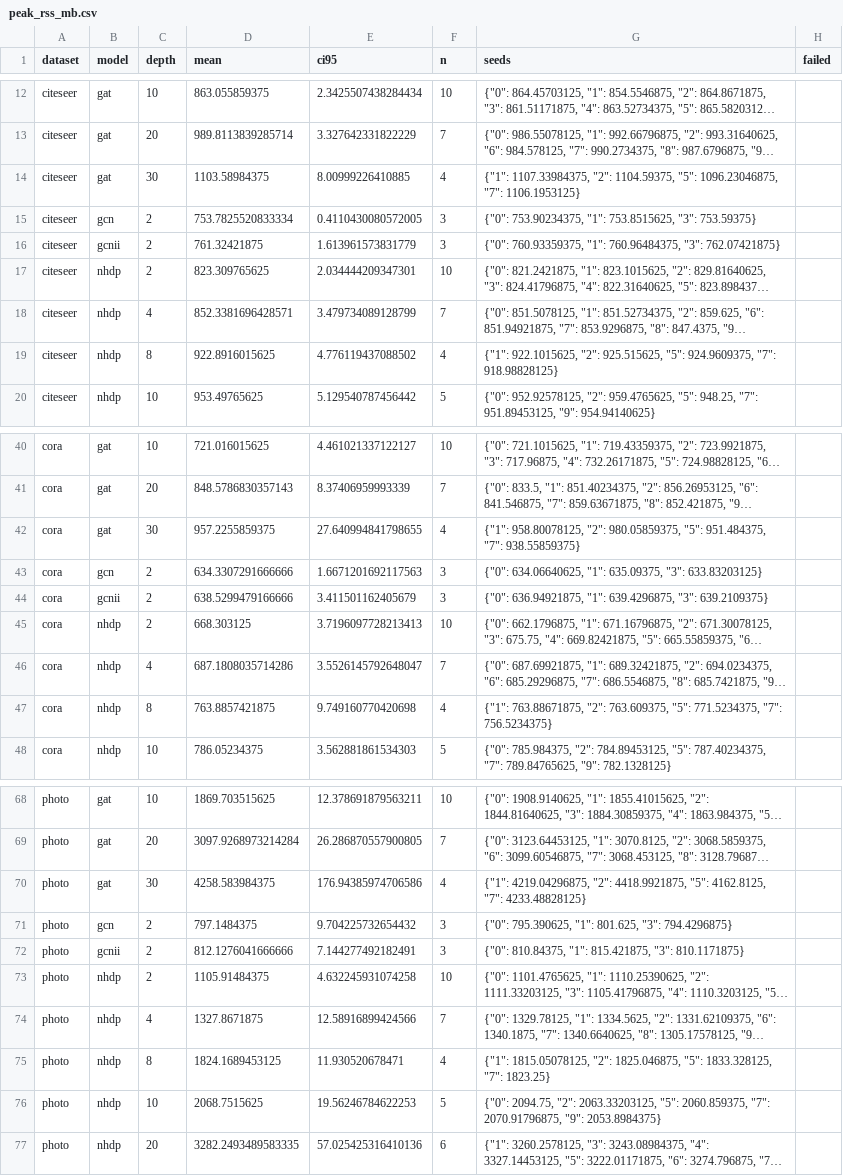
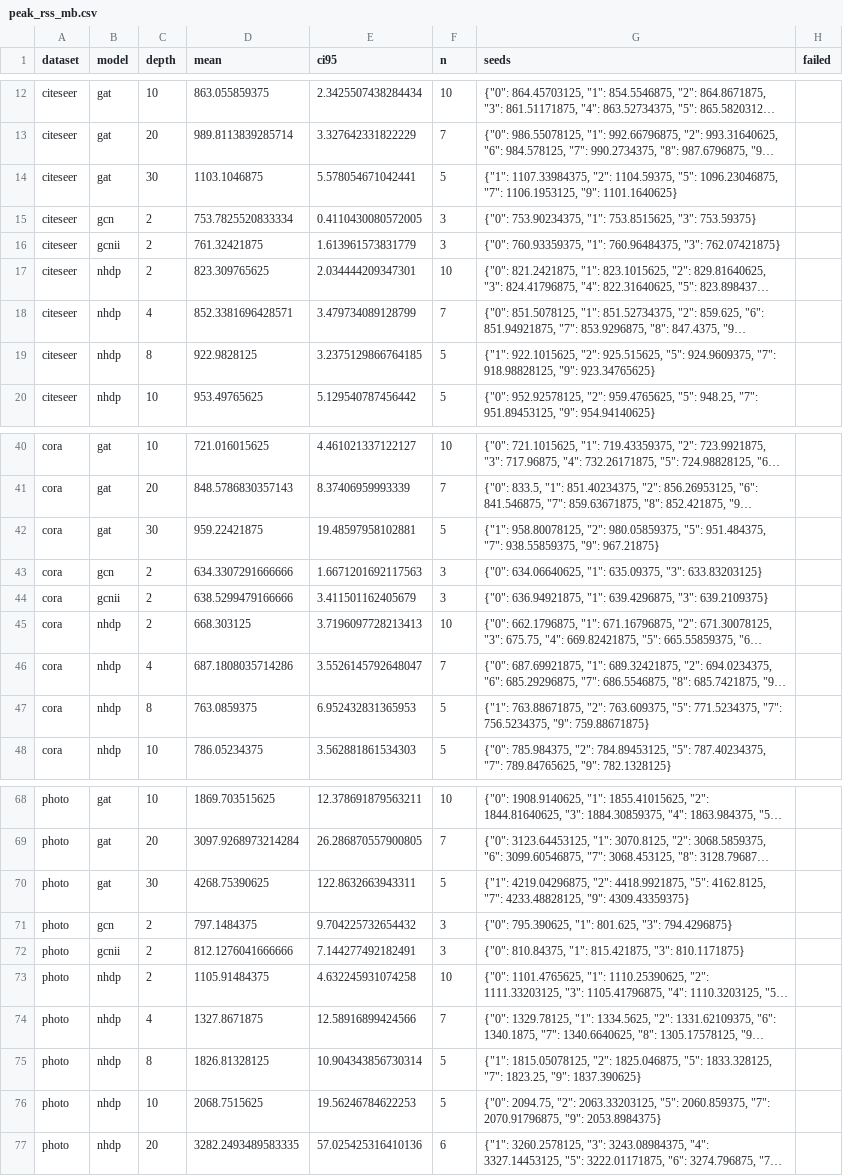
Before and after one commit to VKHS/n-HDP-GNN, a CSV file: results/table4_scarce/peak_rss_mb.csv, drawn as a sheet; only a part is shown, gaps mark what is left out; long unchanged cells end in …; the diff covers the shown part only; the diff names each change by its address in the sheet, - before the commit and + after, or states it on an @@ line.

```diff
--- a/results/table4_scarce/peak_rss_mb.csv
+++ b/results/table4_scarce/peak_rss_mb.csv
-D14 (mean): 1103.58984375
+D14 (mean): 1103.1046875
-E14 (ci95): 8.00999226410885
+E14 (ci95): 5.578054671042441
-F14 (n): 4
+F14 (n): 5
-G14 (seeds): …1096.23046875, "7": 1106.1953125}
+G14 (seeds): …1096.23046875, "7": 1106.1953125, "9": 1101.1640625}
-D19 (mean): 922.8916015625
+D19 (mean): 922.9828125
-E19 (ci95): 4.776119437088502
+E19 (ci95): 3.2375129866764185
-F19 (n): 4
+F19 (n): 5
-G19 (seeds): …924.9609375, "7": 918.98828125}
+G19 (seeds): …924.9609375, "7": 918.98828125, "9": 923.34765625}
-D42 (mean): 957.2255859375
+D42 (mean): 959.22421875
-E42 (ci95): 27.640994841798655
+E42 (ci95): 19.48597958102881
-F42 (n): 4
+F42 (n): 5
-G42 (seeds): …951.484375, "7": 938.55859375}
+G42 (seeds): …951.484375, "7": 938.55859375, "9": 967.21875}
-D47 (mean): 763.8857421875
+D47 (mean): 763.0859375
-E47 (ci95): 9.749160770420698
+E47 (ci95): 6.952432831365953
-F47 (n): 4
+F47 (n): 5
-G47 (seeds): …771.5234375, "7": 756.5234375}
+G47 (seeds): …771.5234375, "7": 756.5234375, "9": 759.88671875}
-D70 (mean): 4258.583984375
+D70 (mean): 4268.75390625
-E70 (ci95): 176.94385974706586
+E70 (ci95): 122.8632663943311
-F70 (n): 4
+F70 (n): 5
-G70 (seeds): …4162.8125, "7": 4233.48828125}
+G70 (seeds): …4162.8125, "7": 4233.48828125, "9": 4309.43359375}
-D75 (mean): 1824.1689453125
+D75 (mean): 1826.81328125
-E75 (ci95): 11.930520678471
+E75 (ci95): 10.904343856730314
-F75 (n): 4
+F75 (n): 5
-G75 (seeds): …1833.328125, "7": 1823.25}
+G75 (seeds): …1833.328125, "7": 1823.25, "9": 1837.390625}
```
Also changed, not shown: 40 edited cells elsewhere in this file, results/table4_scarce/embedding_centroid_gap.csv, results/table4_scarce/embedding_madgap.csv, 5 other files.
